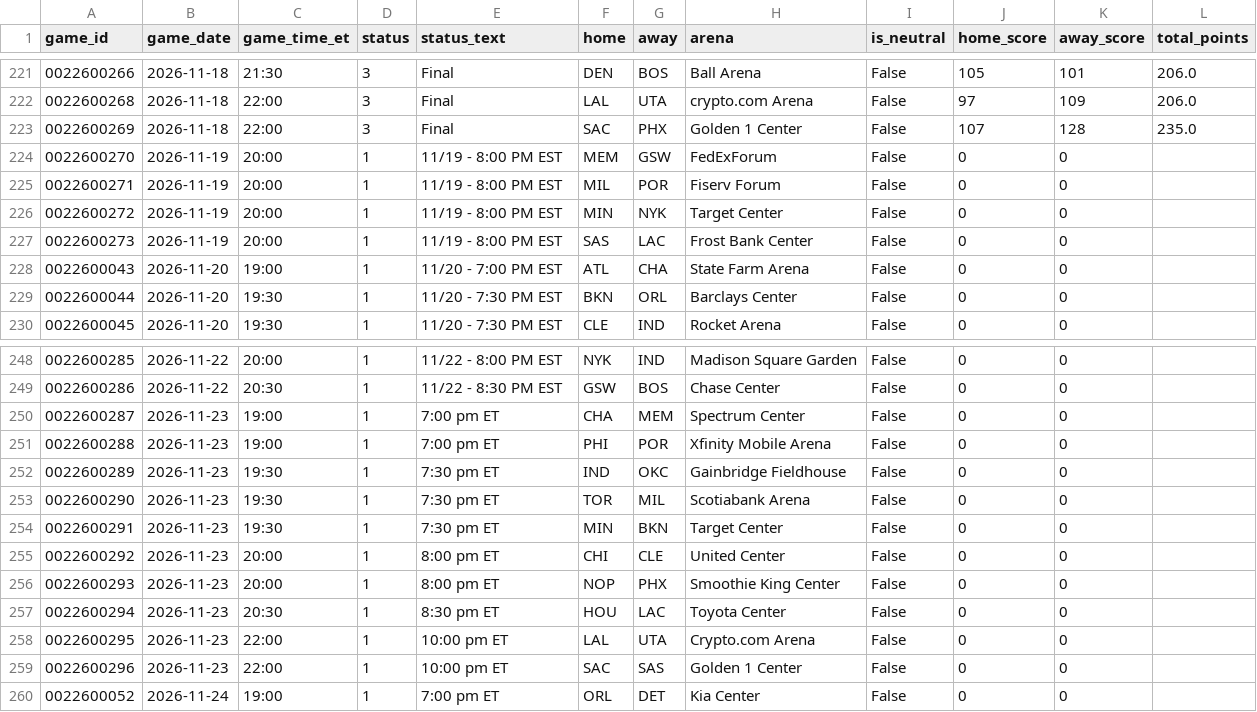
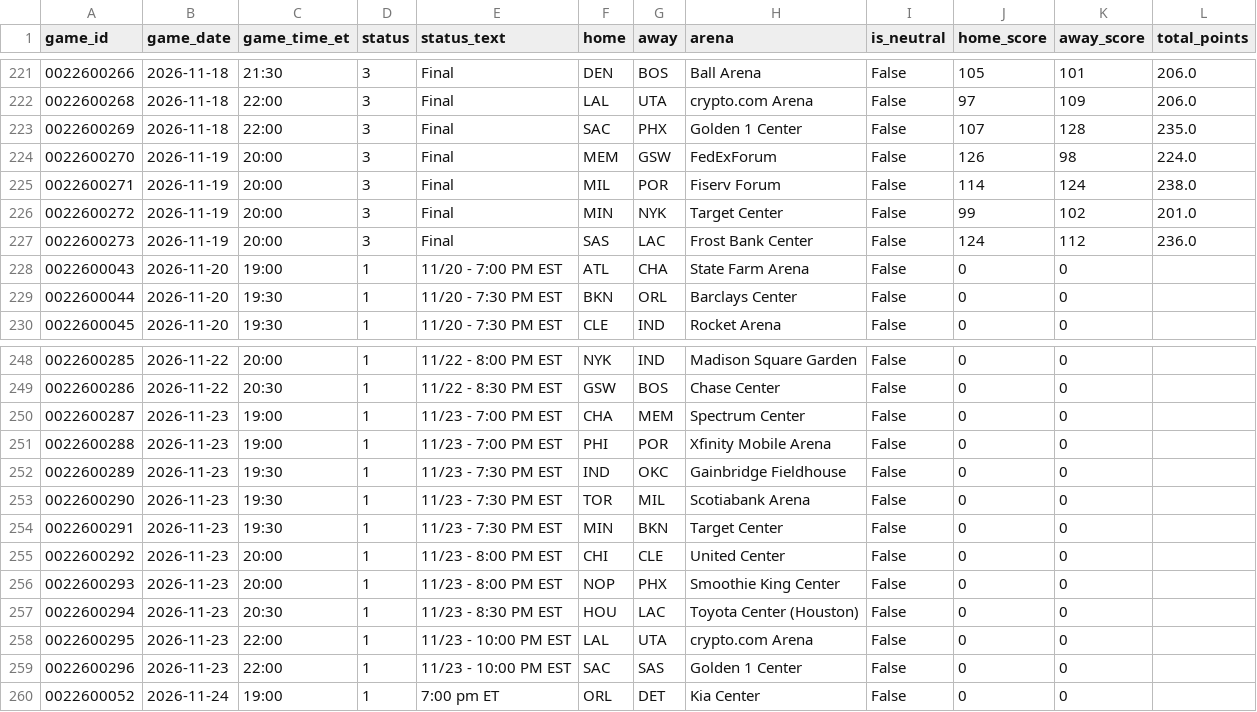
Before and after one commit to CARLMEDINAV/NBA-ML, a CSV file: artifacts/schedule_2026_27.csv, drawn as a sheet; only a part is shown, gaps mark what is left out.

```diff
--- a/artifacts/schedule_2026_27.csv
+++ b/artifacts/schedule_2026_27.csv
@@ -223,6 +223,6 @@ game_id,game_date,game_time_et,status,status_text,home,away,arena,is_neutral,hom
 0022600269,2026-11-18,22:00,3,Final,SAC,PHX,Golden 1 Center,False,107,128,235.0
-0022600270,2026-11-19,20:00,1,11/19 - 8:00 PM EST,MEM,GSW,FedExForum,False,0,0,
-0022600271,2026-11-19,20:00,1,11/19 - 8:00 PM EST,MIL,POR,Fiserv Forum,False,0,0,
-0022600272,2026-11-19,20:00,1,11/19 - 8:00 PM EST,MIN,NYK,Target Center,False,0,0,
-0022600273,2026-11-19,20:00,1,11/19 - 8:00 PM EST,SAS,LAC,Frost Bank Center,False,0,0,
+0022600270,2026-11-19,20:00,3,Final,MEM,GSW,FedExForum,False,126,98,224.0
+0022600271,2026-11-19,20:00,3,Final,MIL,POR,Fiserv Forum,False,114,124,238.0
+0022600272,2026-11-19,20:00,3,Final,MIN,NYK,Target Center,False,99,102,201.0
+0022600273,2026-11-19,20:00,3,Final,SAS,LAC,Frost Bank Center,False,124,112,236.0
 0022600043,2026-11-20,19:00,1,11/20 - 7:00 PM EST,ATL,CHA,State Farm Arena,False,0,0,
@@ -249,12 +249,12 @@ game_id,game_date,game_time_et,status,status_text,home,away,arena,is_neutral,hom
 0022600286,2026-11-22,20:30,1,11/22 - 8:30 PM EST,GSW,BOS,Chase Center,False,0,0,
-0022600287,2026-11-23,19:00,1,7:00 pm ET,CHA,MEM,Spectrum Center,False,0,0,
-0022600288,2026-11-23,19:00,1,7:00 pm ET,PHI,POR,Xfinity Mobile Arena,False,0,0,
-0022600289,2026-11-23,19:30,1,7:30 pm ET,IND,OKC,Gainbridge Fieldhouse,False,0,0,
-0022600290,2026-11-23,19:30,1,7:30 pm ET,TOR,MIL,Scotiabank Arena,False,0,0,
-0022600291,2026-11-23,19:30,1,7:30 pm ET,MIN,BKN,Target Center,False,0,0,
-0022600292,2026-11-23,20:00,1,8:00 pm ET,CHI,CLE,United Center,False,0,0,
-0022600293,2026-11-23,20:00,1,8:00 pm ET,NOP,PHX,Smoothie King Center,False,0,0,
-0022600294,2026-11-23,20:30,1,8:30 pm ET,HOU,LAC,Toyota Center,False,0,0,
-0022600295,2026-11-23,22:00,1,10:00 pm ET,LAL,UTA,Crypto.com Arena,False,0,0,
-0022600296,2026-11-23,22:00,1,10:00 pm ET,SAC,SAS,Golden 1 Center,False,0,0,
+0022600287,2026-11-23,19:00,1,11/23 - 7:00 PM EST,CHA,MEM,Spectrum Center,False,0,0,
+0022600288,2026-11-23,19:00,1,11/23 - 7:00 PM EST,PHI,POR,Xfinity Mobile Arena,False,0,0,
+0022600289,2026-11-23,19:30,1,11/23 - 7:30 PM EST,IND,OKC,Gainbridge Fieldhouse,False,0,0,
+0022600290,2026-11-23,19:30,1,11/23 - 7:30 PM EST,TOR,MIL,Scotiabank Arena,False,0,0,
+0022600291,2026-11-23,19:30,1,11/23 - 7:30 PM EST,MIN,BKN,Target Center,False,0,0,
+0022600292,2026-11-23,20:00,1,11/23 - 8:00 PM EST,CHI,CLE,United Center,False,0,0,
+0022600293,2026-11-23,20:00,1,11/23 - 8:00 PM EST,NOP,PHX,Smoothie King Center,False,0,0,
+0022600294,2026-11-23,20:30,1,11/23 - 8:30 PM EST,HOU,LAC,Toyota Center (Houston),False,0,0,
+0022600295,2026-11-23,22:00,1,11/23 - 10:00 PM EST,LAL,UTA,crypto.com Arena,False,0,0,
+0022600296,2026-11-23,22:00,1,11/23 - 10:00 PM EST,SAC,SAS,Golden 1 Center,False,0,0,
 0022600052,2026-11-24,19:00,1,7:00 pm ET,ORL,DET,Kia Center,False,0,0,
```
Also changed, not shown: artifacts/team_games_recent.csv, artifacts/team_state.csv.
